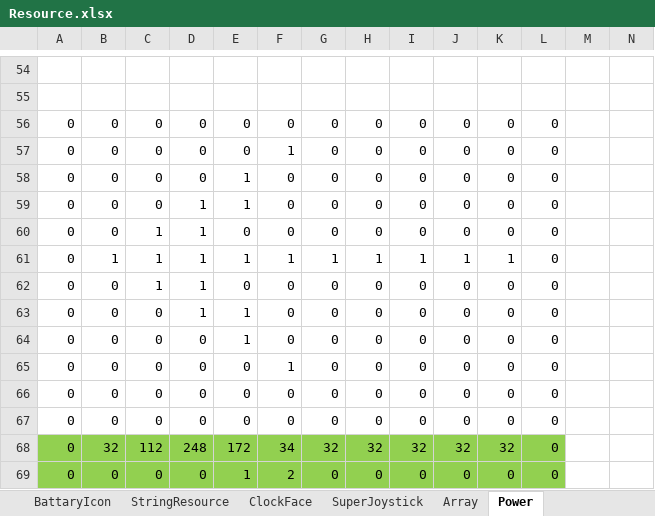
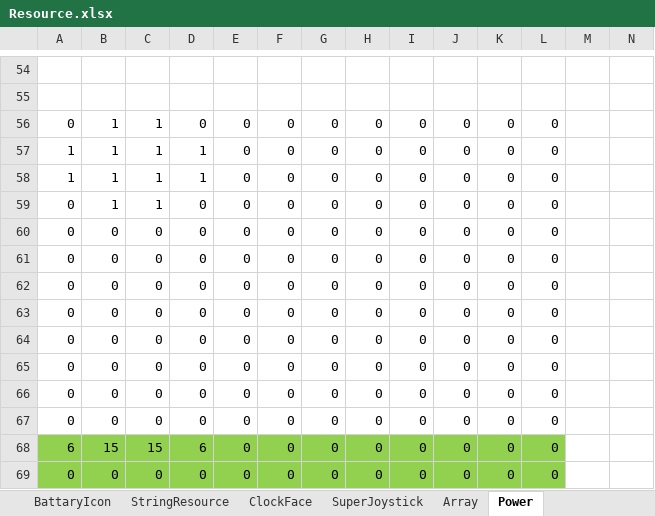
Before and after one commit to zoomx/lxyppc-tetrix, an Excel workbook: SuperJoystick/Tetris/Resource.xlsx, sheet Power, drawn as a sheet; only a part is shown, gaps mark what is left out; values as stored, in another font and other column widths than the file's, no borders; conditional formats not drawn; removed rows and columns are numbered as before the commit, all else as after; rows hold the shown columns only; the diff names each change by its address in the sheet, - before the commit and + after, or states it on an @@ line.

```diff
--- a/SuperJoystick/Tetris/Resource.xlsx (sheet Power)
+++ b/SuperJoystick/Tetris/Resource.xlsx (sheet Power)
-B56: 0
+B56: 1
-C56: 0
+C56: 1
-row 57: 0 | 0 | 0 | 0 | 0 | 1 | 0 | 0 | 0 | 0 | 0 | 0
-row 58: 0 | 0 | 0 | 0 | 1 | 0 | 0 | 0 | 0 | 0 | 0 | 0
-row 59: 0 | 0 | 0 | 1 | 1 | 0 | 0 | 0 | 0 | 0 | 0 | 0
-A57: 0
+A57: 1
-B57: 0
+B57: 1
-row 61: 0 | 1 | 1 | 1 | 1 | 1 | 1 | 1 | 1 | 1 | 1 | 0
-A58: 0
+A58: 1
-B58: 0
+B58: 1
-row 63: 0 | 0 | 0 | 1 | 1 | 0 | 0 | 0 | 0 | 0 | 0 | 0
-B59: 0
+B59: 1
-C59: 0
+C59: 1
-E59: 1
+E59: 0
-row 65: 0 | 0 | 0 | 0 | 0 | 1 | 0 | 0 | 0 | 0 | 0 | 0
-row 68: 0 | 32 | 112 | 248 | 172 | 34 | 32 | 32 | 32 | 32 | 32 | 0
-A62:L62 fill: #92D050
+A62:L62 fill: none
-E62: 1
+E62: 0
-F62: 2
+F62: 0
+row 63: 0 | 0 | 0 | 0 | 0 | 0 | 0 | 0 | 0 | 0 | 0 | 0
+row 64: 0 | 0 | 0 | 0 | 0 | 0 | 0 | 0 | 0 | 0 | 0 | 0
+row 65: 0 | 0 | 0 | 0 | 0 | 0 | 0 | 0 | 0 | 0 | 0 | 0
+row 66: 0 | 0 | 0 | 0 | 0 | 0 | 0 | 0 | 0 | 0 | 0 | 0
+row 67: 0 | 0 | 0 | 0 | 0 | 0 | 0 | 0 | 0 | 0 | 0 | 0
+row 68: 6 | 15 | 15 | 6 | 0 | 0 | 0 | 0 | 0 | 0 | 0 | 0
+row 69: 0 | 0 | 0 | 0 | 0 | 0 | 0 | 0 | 0 | 0 | 0 | 0
```
Also changed, not shown: formulas that keep their value, 8 other files.
